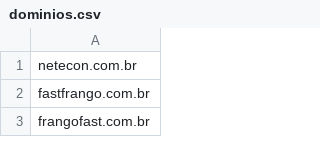
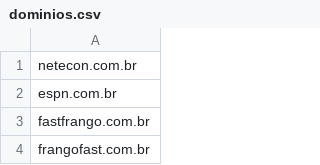
Before and after one commit to Nicolec123/robinho-dominio, a CSV file: data/dominios.csv, drawn as a sheet; only a part is shown; the diff names each change by its address in the sheet, - before the commit and + after, or states it on an @@ line.

Commit message:
Update dominios.csv

```diff
--- a/data/dominios.csv
+++ b/data/dominios.csv
+row 2: espn.com.br
```
